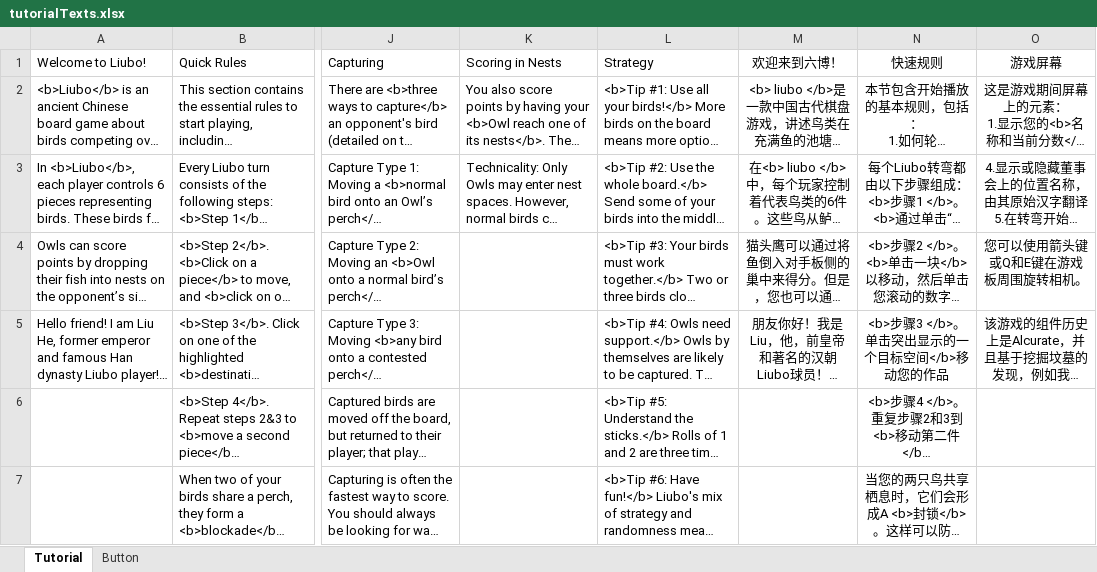
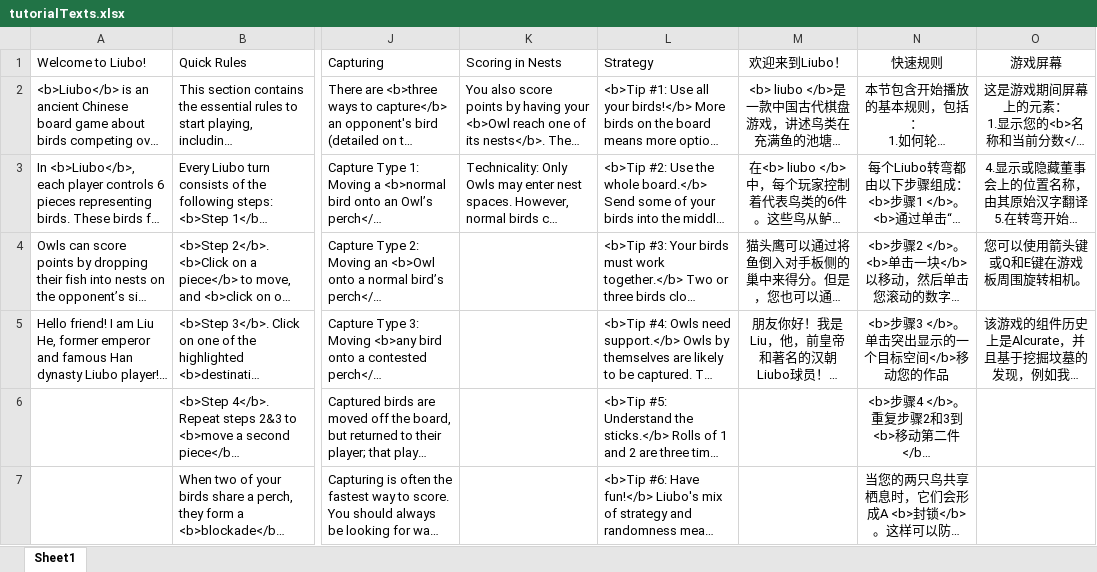
Before and after one commit to yilinLucywang/Liubo, an Excel workbook: Assets/scripts/tutorialTexts.xlsx, sheet Sheet1, drawn as a sheet; only a part is shown, gaps mark what is left out; long unchanged cells end in …; values as stored, in another font and other column widths than the file's, no borders; the diff names each change by its address in the sheet, - before the commit and + after, or states it on an @@ line.

```diff
--- a/Assets/scripts/tutorialTexts.xlsx (sheet Sheet1)
+++ b/Assets/scripts/tutorialTexts.xlsx (sheet Sheet1)
-sheet tab: Tutorial
+sheet tab: Sheet1
-sheet tab: Button
-M1: 欢迎来到六博！
+M1: 欢迎来到Liubo！
```
Also changed, not shown: 1 other file.
